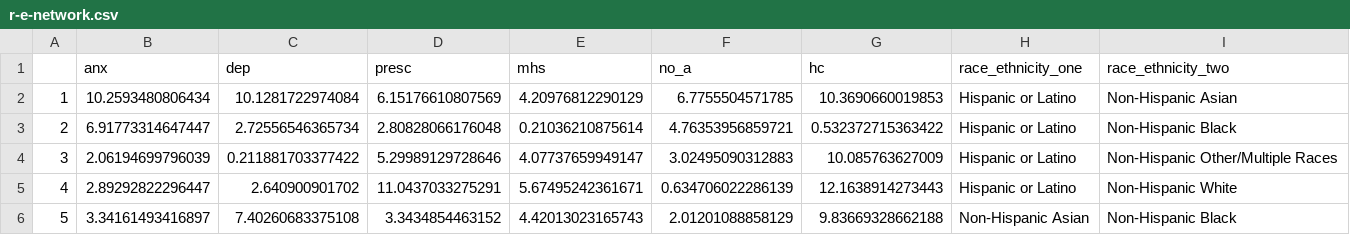
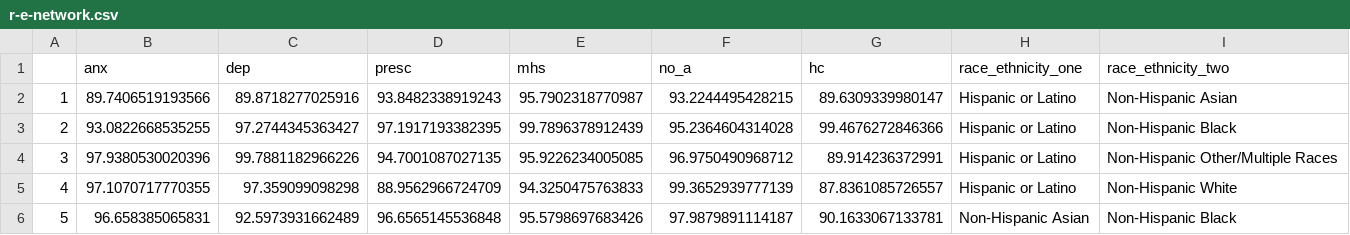
Before and after one commit to stat231-f21/blog_THeHe, a CSV file: wrangled_csv_data/r-e-network.csv, drawn as a sheet; only a part is shown; the diff covers the shown part only.

```diff
--- a/wrangled_csv_data/r-e-network.csv
+++ b/wrangled_csv_data/r-e-network.csv
@@ -1,6 +1,6 @@
 "","anx","dep","presc","mhs","no_a","hc","race_ethnicity_one","race_ethnicity_two"
-"1",10.2593480806434,10.1281722974084,6.15176610807569,4.20976812290129,6.7755504571785,10.3690660019853,"Hispanic or Latino","Non-Hispanic Asian"
-"2",6.91773314647447,2.72556546365734,2.80828066176048,0.21036210875614,4.76353956859721,0.532372715363422,"Hispanic or Latino","Non-Hispanic Black"
-"3",2.06194699796039,0.211881703377422,5.29989129728646,4.07737659949147,3.02495090312883,10.085763627009,"Hispanic or Latino","Non-Hispanic Other/Multiple Races"
-"4",2.89292822296447,2.640900901702,11.0437033275291,5.67495242361671,0.634706022286139,12.1638914273443,"Hispanic or Latino","Non-Hispanic White"
-"5",3.34161493416897,7.40260683375108,3.3434854463152,4.42013023165743,2.01201088858129,9.83669328662188,"Non-Hispanic Asian","Non-Hispanic Black"
+"1",89.7406519193566,89.8718277025916,93.8482338919243,95.7902318770987,93.2244495428215,89.6309339980147,"Hispanic or Latino","Non-Hispanic Asian"
+"2",93.0822668535255,97.2744345363427,97.1917193382395,99.7896378912439,95.2364604314028,99.4676272846366,"Hispanic or Latino","Non-Hispanic Black"
+"3",97.9380530020396,99.7881182966226,94.7001087027135,95.9226234005085,96.9750490968712,89.914236372991,"Hispanic or Latino","Non-Hispanic Other/Multiple Races"
+"4",97.1070717770355,97.359099098298,88.9562966724709,94.3250475763833,99.3652939777139,87.8361085726557,"Hispanic or Latino","Non-Hispanic White"
+"5",96.658385065831,92.5973931662489,96.6565145536848,95.5798697683426,97.9879891114187,90.1633067133781,"Non-Hispanic Asian","Non-Hispanic Black"
```
Also changed, not shown: 30 edited cells elsewhere in this file, 1 other file.
